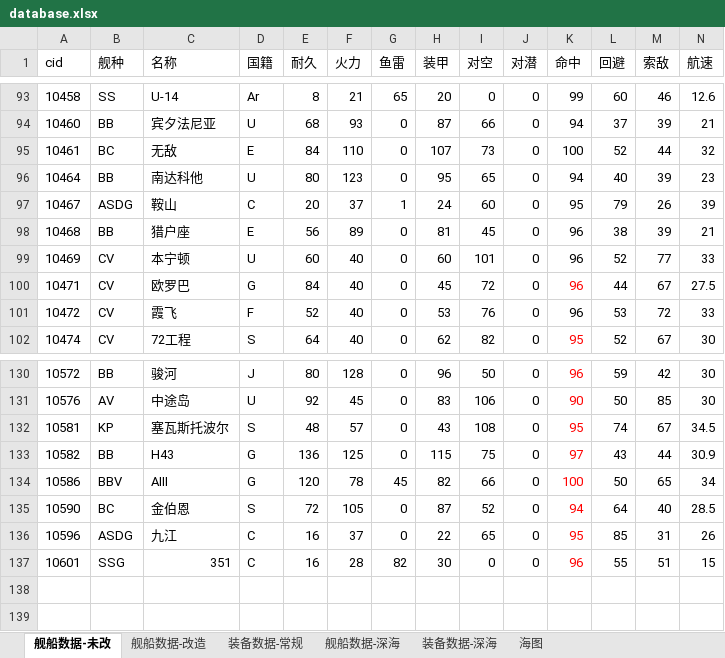
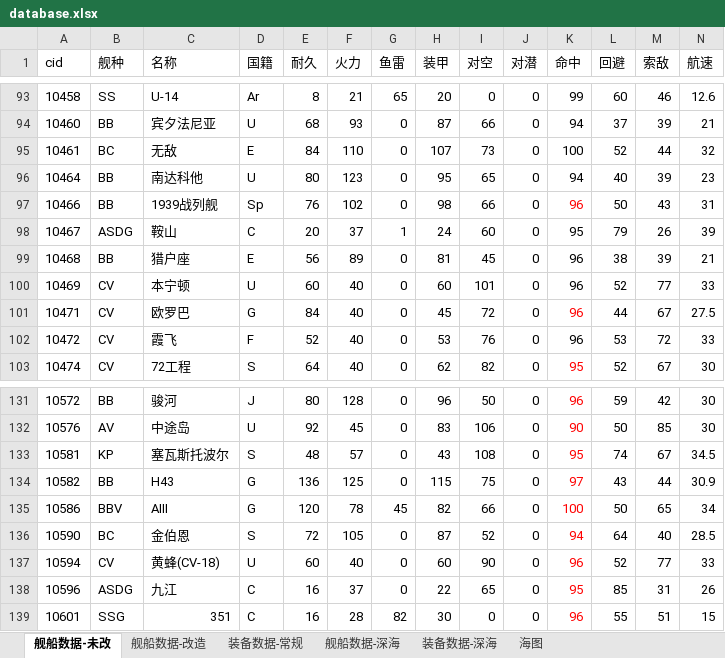
Before and after one commit to YinHeYuanZheng/WSGR_simulation, an Excel workbook: depend/ship/database.xlsx, sheet 舰船数据-未改, drawn as a sheet; only a part is shown, gaps mark what is left out; values as stored, in another font and other column widths than the file's, no borders; conditional formats not drawn; rows hold the shown columns only; the diff names each change by its address in the sheet, - before the commit and + after, or states it on an @@ line.

```diff
--- a/depend/ship/database.xlsx (sheet 舰船数据-未改)
+++ b/depend/ship/database.xlsx (sheet 舰船数据-未改)
+row 97: 10466 | BB | 1939战列舰 | Sp | 76 | 102 | 0 | 98 | 66 | 0 | 96 | 50 | 43 | 31
+row 137: 10594 | CV | 黄蜂(CV-18) | U | 60 | 40 | 0 | 60 | 90 | 0 | 96 | 52 | 77 | 33
```
Also changed, not shown: formulas that keep their value, 4 other files.
